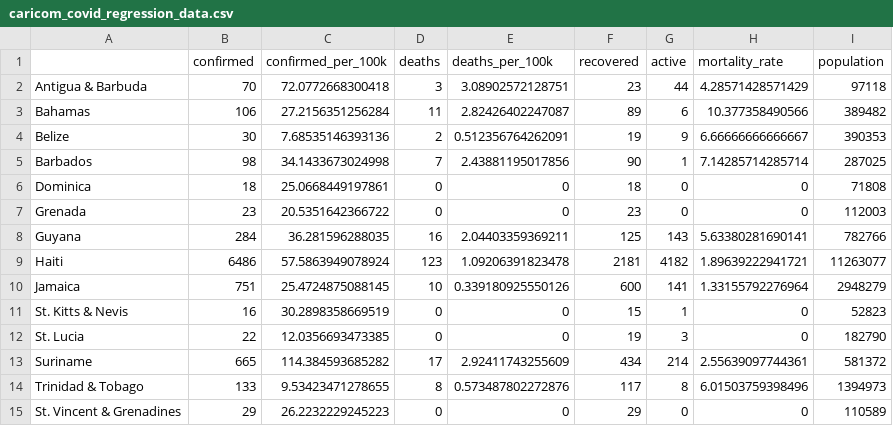
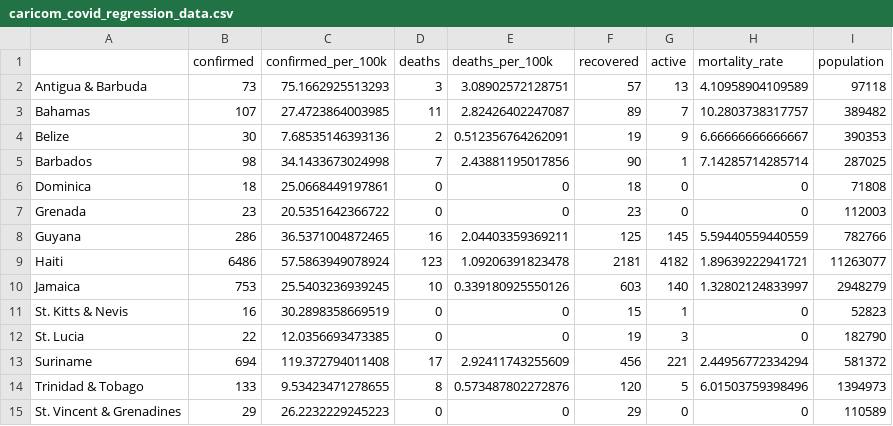
Before and after one commit to yohance-nicholas/CARICOM-COVID19-Dashboard, a CSV file: caricom_covid_regression_data.csv, drawn as a sheet; only a part is shown; the diff names each change by its address in the sheet, - before the commit and + after, or states it on an @@ line.

```diff
--- a/caricom_covid_regression_data.csv
+++ b/caricom_covid_regression_data.csv
-B2 (confirmed): 70
+B2 (confirmed): 73
-C2 (confirmed_per_100k): 72.0772668300418
+C2 (confirmed_per_100k): 75.1662925513293
-F2 (recovered): 23
+F2 (recovered): 57
-G2 (active): 44
+G2 (active): 13
-H2 (mortality_rate): 4.28571428571429
+H2 (mortality_rate): 4.10958904109589
-B3 (confirmed): 106
+B3 (confirmed): 107
-C3 (confirmed_per_100k): 27.2156351256284
+C3 (confirmed_per_100k): 27.4723864003985
-G3 (active): 6
+G3 (active): 7
-H3 (mortality_rate): 10.377358490566
+H3 (mortality_rate): 10.2803738317757
-B8 (confirmed): 284
+B8 (confirmed): 286
-C8 (confirmed_per_100k): 36.281596288035
+C8 (confirmed_per_100k): 36.5371004872465
-G8 (active): 143
+G8 (active): 145
-H8 (mortality_rate): 5.63380281690141
+H8 (mortality_rate): 5.59440559440559
-B10 (confirmed): 751
+B10 (confirmed): 753
-C10 (confirmed_per_100k): 25.4724875088145
+C10 (confirmed_per_100k): 25.5403236939245
-F10 (recovered): 600
+F10 (recovered): 603
-G10 (active): 141
+G10 (active): 140
-H10 (mortality_rate): 1.33155792276964
+H10 (mortality_rate): 1.32802124833997
-B13 (confirmed): 665
+B13 (confirmed): 694
-C13 (confirmed_per_100k): 114.384593685282
+C13 (confirmed_per_100k): 119.372794011408
-F13 (recovered): 434
+F13 (recovered): 456
-G13 (active): 214
+G13 (active): 221
-H13 (mortality_rate): 2.55639097744361
+H13 (mortality_rate): 2.44956772334294
-F14 (recovered): 117
+F14 (recovered): 120
-G14 (active): 8
+G14 (active): 5
```
Also changed, not shown: caricom_today.csv, 9 other files.
